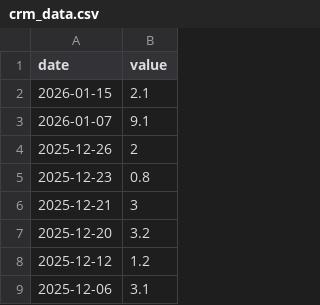
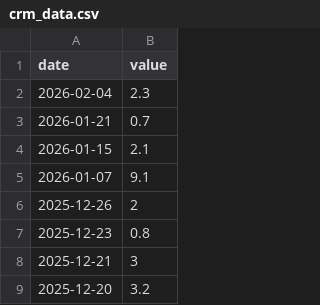
Before and after one commit to ttamura01/radon_data, a CSV file: crm_data.csv, drawn as a sheet; only a part is shown; the shorter side is filled out with more unchanged rows.

Commit message:
updates with new data

```diff
--- a/crm_data.csv
+++ b/crm_data.csv
@@ -1,2 +1,4 @@
 date,value
+2026-02-04,2.3
+2026-01-21,0.7
 2026-01-15,2.1
```
Also changed, not shown: 1 other file.
